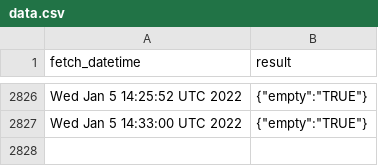
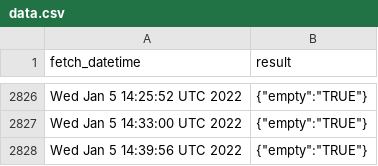
Before and after one commit to Gchahm/gnib-appointment-checker, a CSV file: data.csv, drawn as a sheet; only a part is shown, gaps mark what is left out; the diff names each change by its address in the sheet, - before the commit and + after, or states it on an @@ line.

```diff
--- a/data.csv
+++ b/data.csv
+row 2828: Wed Jan 5 14:39:56 UTC 2022 | {"empty":"TRUE"}
```
